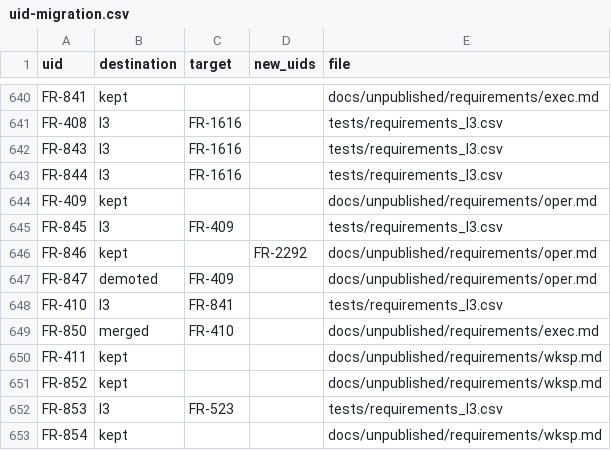
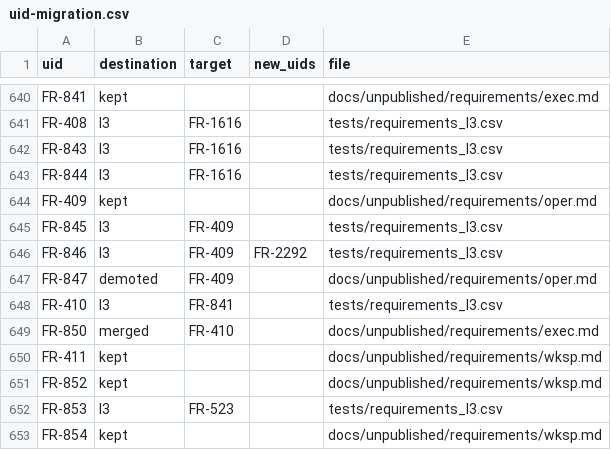
Before and after one commit to nevesgeovana/pyflightstream, a CSV file: docs/srs/uid-migration.csv, drawn as a sheet; only a part is shown, gaps mark what is left out.

```diff
--- a/docs/srs/uid-migration.csv
+++ b/docs/srs/uid-migration.csv
@@ -645,3 +645,3 @@ FR-409,kept,,,docs/unpublished/requirements/oper.md
 FR-845,l3,FR-409,,tests/requirements_l3.csv
-FR-846,kept,,FR-2292,docs/unpublished/requirements/oper.md
+FR-846,l3,FR-409,FR-2292,tests/requirements_l3.csv
 FR-847,demoted,FR-409,,docs/unpublished/requirements/oper.md
```
Also changed, not shown: 2 other files.
